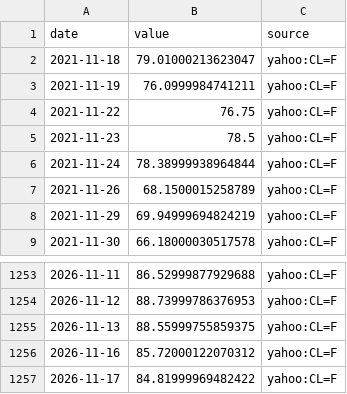
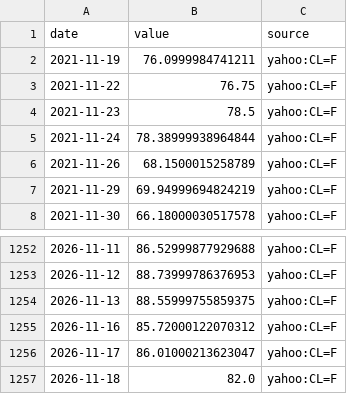
Before and after one commit to MJIH-market/macro-dashboard, a CSV file: data/WTI.csv, drawn as a sheet; only a part is shown, gaps mark what is left out.

```diff
--- a/data/WTI.csv
+++ b/data/WTI.csv
@@ -1,3 +1,2 @@
 date,value,source
-2021-11-18,79.01000213623047,yahoo:CL=F
 2021-11-19,76.0999984741211,yahoo:CL=F
@@ -1256,2 +1255,3 @@ date,value,source
 2026-11-16,85.72000122070312,yahoo:CL=F
-2026-11-17,84.81999969482422,yahoo:CL=F
+2026-11-17,86.01000213623047,yahoo:CL=F
+2026-11-18,82.0,yahoo:CL=F
```
Also changed, not shown: data/DXY.csv, data/GOLD.csv, 9 other files.
